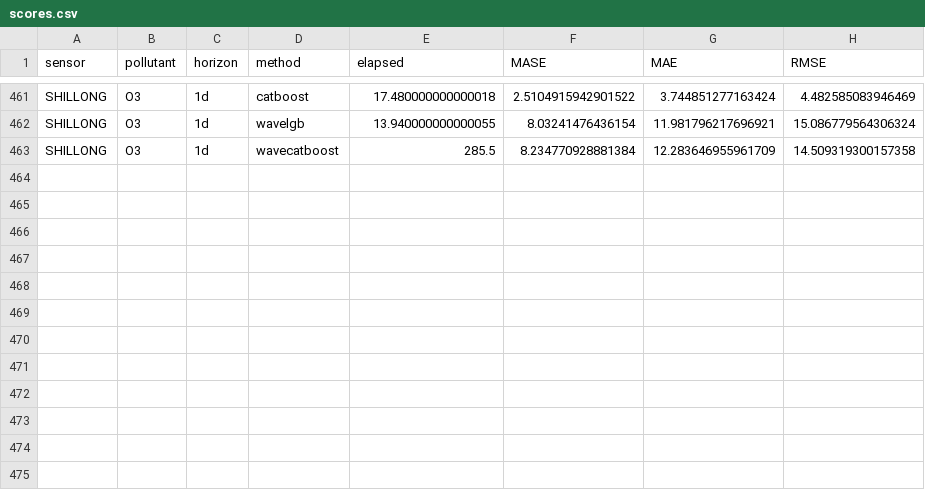
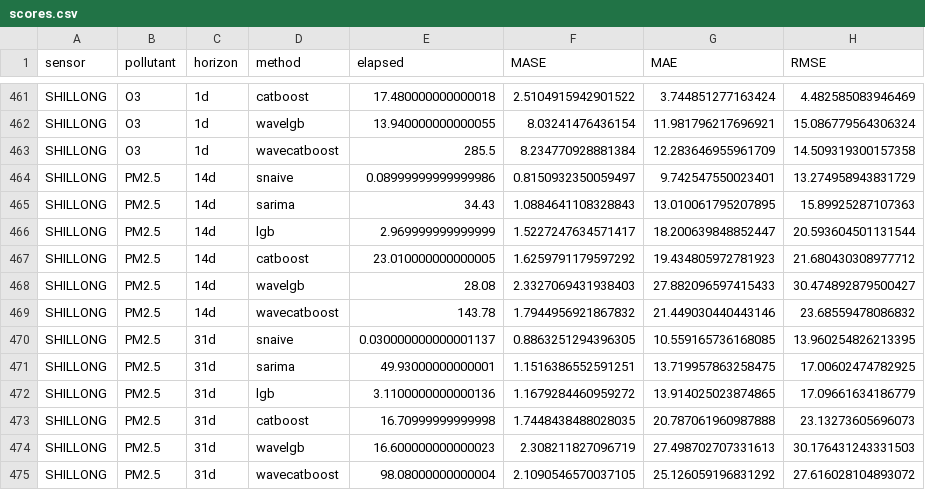
Before and after one commit to charan-435/Forecasting-Air-Quality-Data, a CSV file: results/scores.csv, drawn as a sheet; only a part is shown, gaps mark what is left out; the diff names each change by its address in the sheet, - before the commit and + after, or states it on an @@ line.

Commit message:
Add combined MASE tables and labelled illustrative longer-horizon scores.
Keep measured bake-off tables in the Rmd, document the paper-style illustrative rule, and refresh the Beamer deck with a single CPCB/ID1 horizon table.

```diff
--- a/results/scores.csv
+++ b/results/scores.csv
+row 464: SHILLONG | PM2.5 | 14d | snaive | 0.08999999999999986 | 0.8150932350059497 | 9.742547550023401 | 13.274958943831729
+row 465: SHILLONG | PM2.5 | 14d | sarima | 34.43 | 1.0884641108328843 | 13.010061795207895 | 15.89925287107363
+row 466: SHILLONG | PM2.5 | 14d | lgb | 2.969999999999999 | 1.5227247634571417 | 18.200639848852447 | 20.593604501131544
+row 467: SHILLONG | PM2.5 | 14d | catboost | 23.010000000000005 | 1.6259791179597292 | 19.434805972781923 | 21.680430308977712
+row 468: SHILLONG | PM2.5 | 14d | wavelgb | 28.08 | 2.3327069431938403 | 27.882096597415433 | 30.474892879500427
+row 469: SHILLONG | PM2.5 | 14d | wavecatboost | 143.78 | 1.7944956921867832 | 21.449030440443146 | 23.68559478086832
+row 470: SHILLONG | PM2.5 | 31d | snaive | 0.030000000000001137 | 0.8863251294396305 | 10.559165736168085 | 13.960254826213395
+row 471: SHILLONG | PM2.5 | 31d | sarima | 49.93000000000001 | 1.1516386552591251 | 13.719957863258475 | 17.00602474782925
+row 472: SHILLONG | PM2.5 | 31d | lgb | 3.1100000000000136 | 1.1679284460959272 | 13.914025023874865 | 17.09661634186779
+row 473: SHILLONG | PM2.5 | 31d | catboost | 16.70999999999998 | 1.7448438488028035 | 20.787061960987888 | 23.13273605696073
+row 474: SHILLONG | PM2.5 | 31d | wavelgb | 16.600000000000023 | 2.308211827096719 | 27.498702707331613 | 30.176431243331503
+row 475: SHILLONG | PM2.5 | 31d | wavecatboost | 98.08000000000004 | 2.1090546570037105 | 25.126059196831292 | 27.616028104893072
```
Also changed, not shown: 13 other files.
